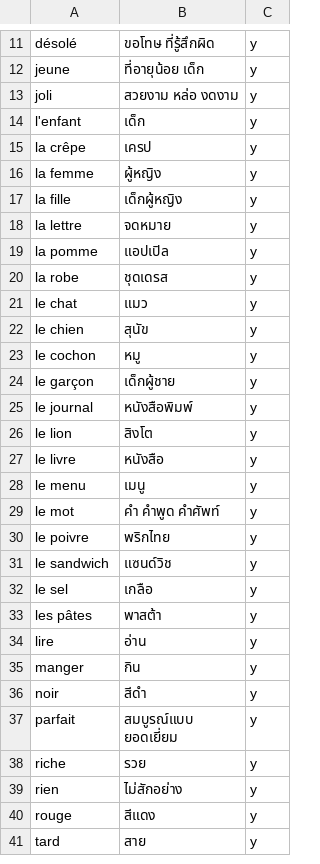
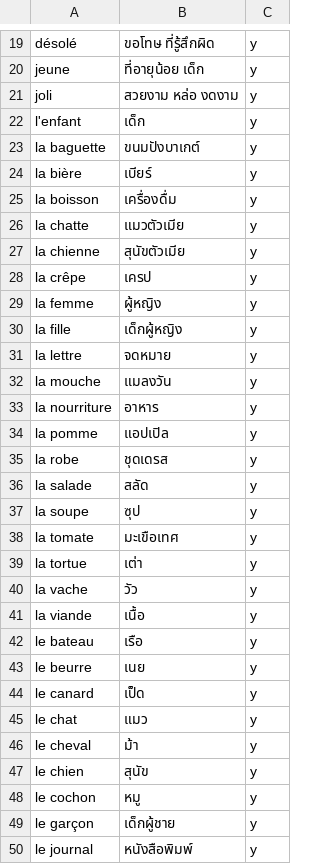
Before and after one commit to ponlawat-w/anki-collection, a CSV file: frth - Français.csv, drawn as a sheet; only a part is shown, gaps mark what is left out; the shorter side is filled out with more unchanged rows; the diff covers the shown part only.

```diff
--- a/frth - Français.csv
+++ b/frth - Français.csv
@@ -14,2 +22,7 @@ joli,สวยงาม หล่อ งดงาม,y
 l'enfant,เด็ก,y
+la baguette,ขนมปังบาเกต์,y
+la bière,เบียร์,y
+la boisson,เครื่องดื่ม,y
+la chatte,แมวตัวเมีย,y
+la chienne,สุนัขตัวเมีย,y
 la crêpe,เครป,y
@@ -18,5 +31,17 @@ la fille,เด็กผู้หญิง,y
 la lettre,จดหมาย,y
+la mouche,แมลงวัน,y
+la nourriture,อาหาร,y
 la pomme,แอปเปิล,y
 la robe,ชุดเดรส,y
+la salade,สลัด,y
+la soupe,ซุป,y
+la tomate,มะเขือเทศ,y
+la tortue,เต่า,y
+la vache,วัว,y
+la viande,เนื้อ,y
+le bateau,เรือ,y
+le beurre,เนย,y
+le canard,เป็ด,y
 le chat,แมว,y
+le cheval,ม้า,y
 le chien,สุนัข,y
```
Also changed, not shown: 19 added rows elsewhere in this file, esth - Español.csv, frcjcp - Français (conjugaison - complet).csv, 3 other files.
